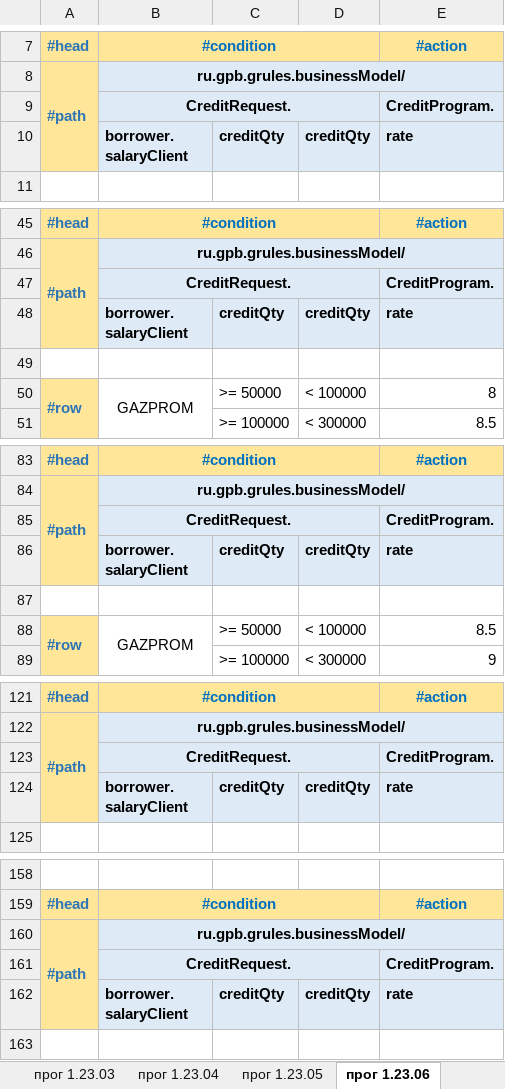
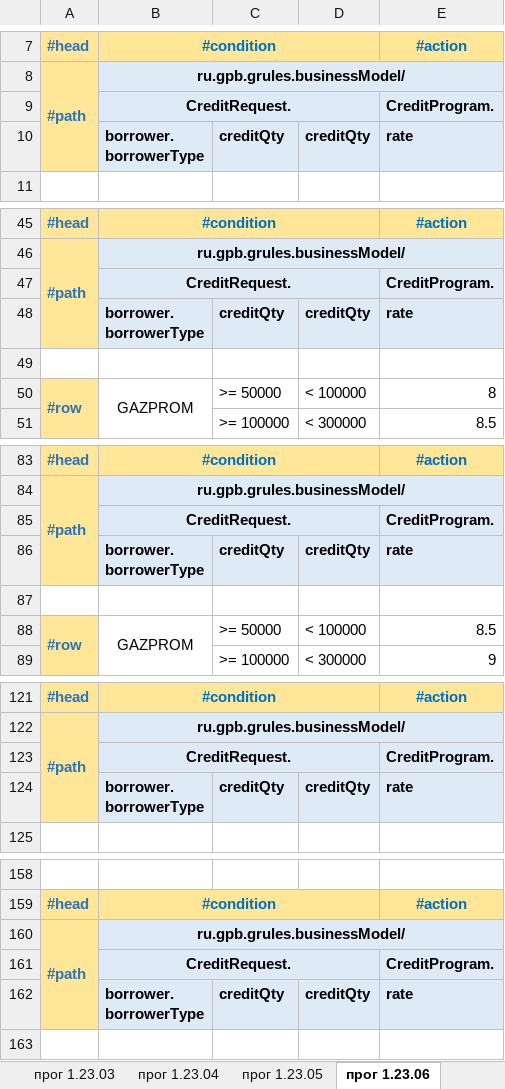
Before and after one commit to andrunov/gRules, an Excel workbook: src/main/resources/Rules/Rates/Potreb.xlsx, sheet прог 1.23.06, drawn as a sheet; only a part is shown, gaps mark what is left out; values as stored, in another font and other column widths than the file's, no borders; ↵ is a line break in a cell; the diff covers the shown part only; the diff names each change by its address in the sheet, - before the commit and + after, or states it on an @@ line.

```diff
--- a/src/main/resources/Rules/Rates/Potreb.xlsx (sheet прог 1.23.06)
+++ b/src/main/resources/Rules/Rates/Potreb.xlsx (sheet прог 1.23.06)
-B10: borrower. ↵ salaryClient
+B10: borrower. ↵ borrowerType
-B48: borrower. ↵ salaryClient
+B48: borrower. ↵ borrowerType
-B86: borrower. ↵ salaryClient
+B86: borrower. ↵ borrowerType
-B124: borrower. ↵ salaryClient
+B124: borrower. ↵ borrowerType
-B162: borrower. ↵ salaryClient
+B162: borrower. ↵ borrowerType
```
Also changed, not shown: 7 edited cells elsewhere in this sheet, src/main/resources/Rules/ProgParams/Program params.xlsx, 2 other files.
